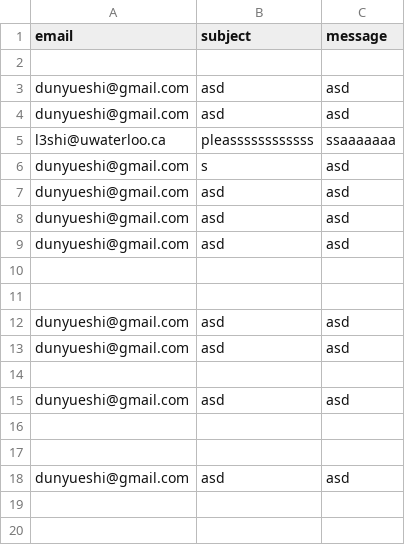
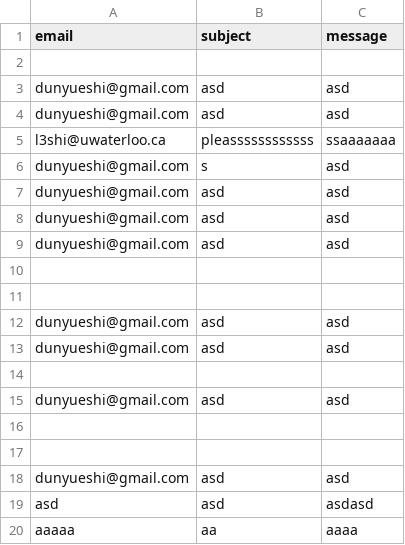
Before and after one commit to LeoRain-S/my_portfolio, a CSV file: database.csv, drawn as a sheet.

Commit message:
make it better

```diff
--- a/database.csv
+++ b/database.csv
@@ -18 +18,3 @@ dunyueshi@gmail.com,asd,asd
 dunyueshi@gmail.com,asd,asd
+asd,asd,asdasd
+aaaaa,aa,aaaa
```
